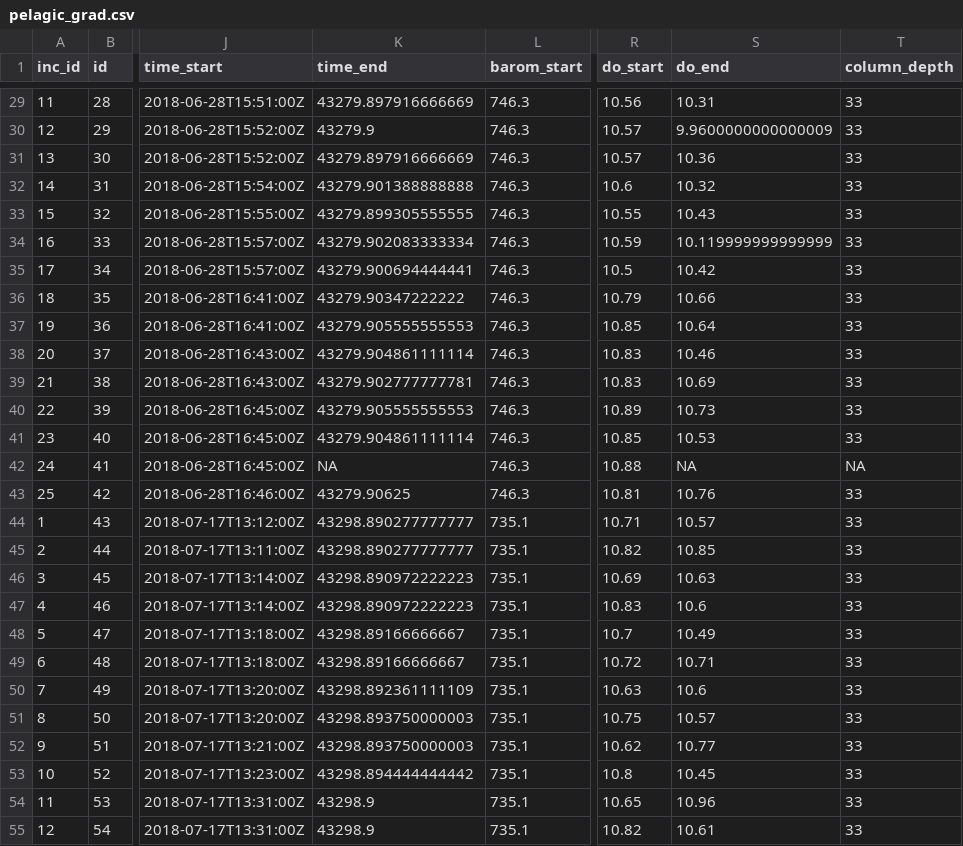
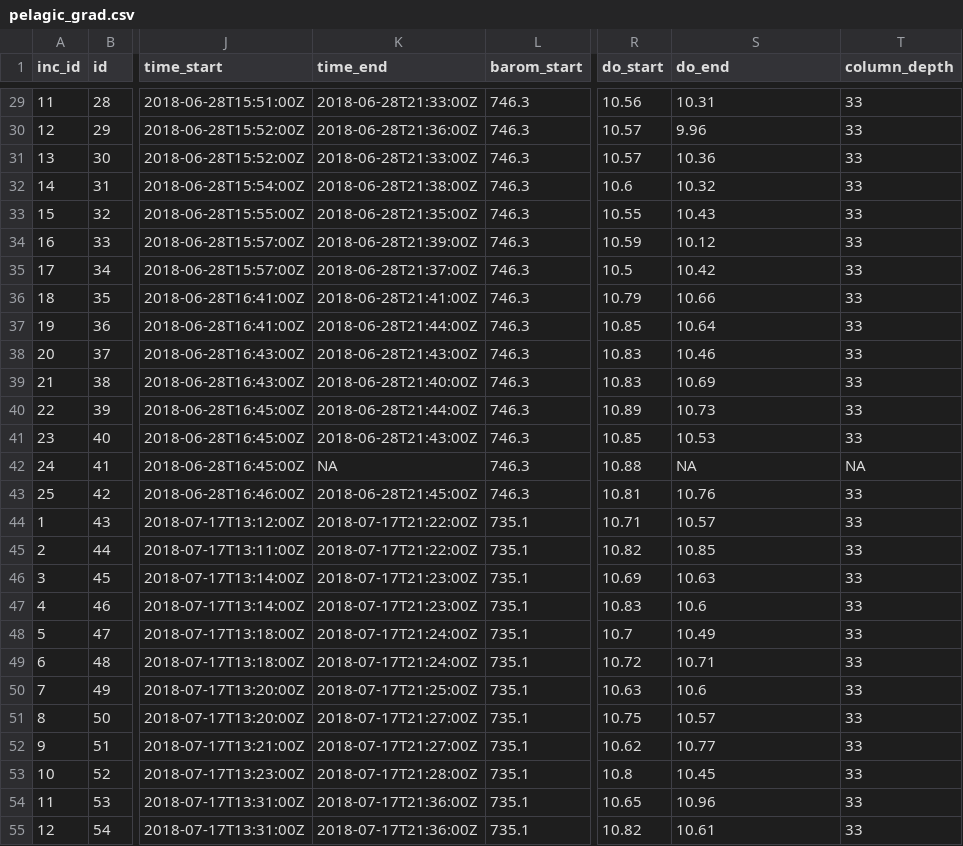
Before and after one commit to jsphillips2/light_gradients, a CSV file: data/raw_data/pelagic_grad.csv, drawn as a sheet; only a part is shown, gaps mark what is left out; the diff covers the shown part only; the diff names each change by its address in the sheet, - before the commit and + after, or states it on an @@ line.

```diff
--- a/data/raw_data/pelagic_grad.csv
+++ b/data/raw_data/pelagic_grad.csv
-K29 (time_end): 43279.897916666669
+K29 (time_end): 2018-06-28T21:33:00Z
-K30 (time_end): 43279.9
+K30 (time_end): 2018-06-28T21:36:00Z
-S30 (do_end): 9.9600000000000009
+S30 (do_end): 9.96
-K31 (time_end): 43279.897916666669
+K31 (time_end): 2018-06-28T21:33:00Z
-K32 (time_end): 43279.901388888888
+K32 (time_end): 2018-06-28T21:38:00Z
-K33 (time_end): 43279.899305555555
+K33 (time_end): 2018-06-28T21:35:00Z
-K34 (time_end): 43279.902083333334
+K34 (time_end): 2018-06-28T21:39:00Z
-S34 (do_end): 10.119999999999999
+S34 (do_end): 10.12
-K35 (time_end): 43279.900694444441
+K35 (time_end): 2018-06-28T21:37:00Z
-K36 (time_end): 43279.90347222222
+K36 (time_end): 2018-06-28T21:41:00Z
-K37 (time_end): 43279.905555555553
+K37 (time_end): 2018-06-28T21:44:00Z
-K38 (time_end): 43279.904861111114
+K38 (time_end): 2018-06-28T21:43:00Z
-K39 (time_end): 43279.902777777781
+K39 (time_end): 2018-06-28T21:40:00Z
-K40 (time_end): 43279.905555555553
+K40 (time_end): 2018-06-28T21:44:00Z
-K41 (time_end): 43279.904861111114
+K41 (time_end): 2018-06-28T21:43:00Z
-K43 (time_end): 43279.90625
+K43 (time_end): 2018-06-28T21:45:00Z
-K44:K45 (time_end): 43298.890277777777
+K44:K45 (time_end): 2018-07-17T21:22:00Z
-K46:K47 (time_end): 43298.890972222223
+K46:K47 (time_end): 2018-07-17T21:23:00Z
-K48:K49 (time_end): 43298.89166666667
+K48:K49 (time_end): 2018-07-17T21:24:00Z
-K50 (time_end): 43298.892361111109
+K50 (time_end): 2018-07-17T21:25:00Z
-K51:K52 (time_end): 43298.893750000003
+K51:K52 (time_end): 2018-07-17T21:27:00Z
-K53 (time_end): 43298.894444444442
+K53 (time_end): 2018-07-17T21:28:00Z
-K54:K55 (time_end): 43298.9
+K54:K55 (time_end): 2018-07-17T21:36:00Z
```
Also changed, not shown: 125 edited cells elsewhere in this file, data/raw_data/benthic_grad.csv, data/raw_data/light_profile.csv, 1 other file.
